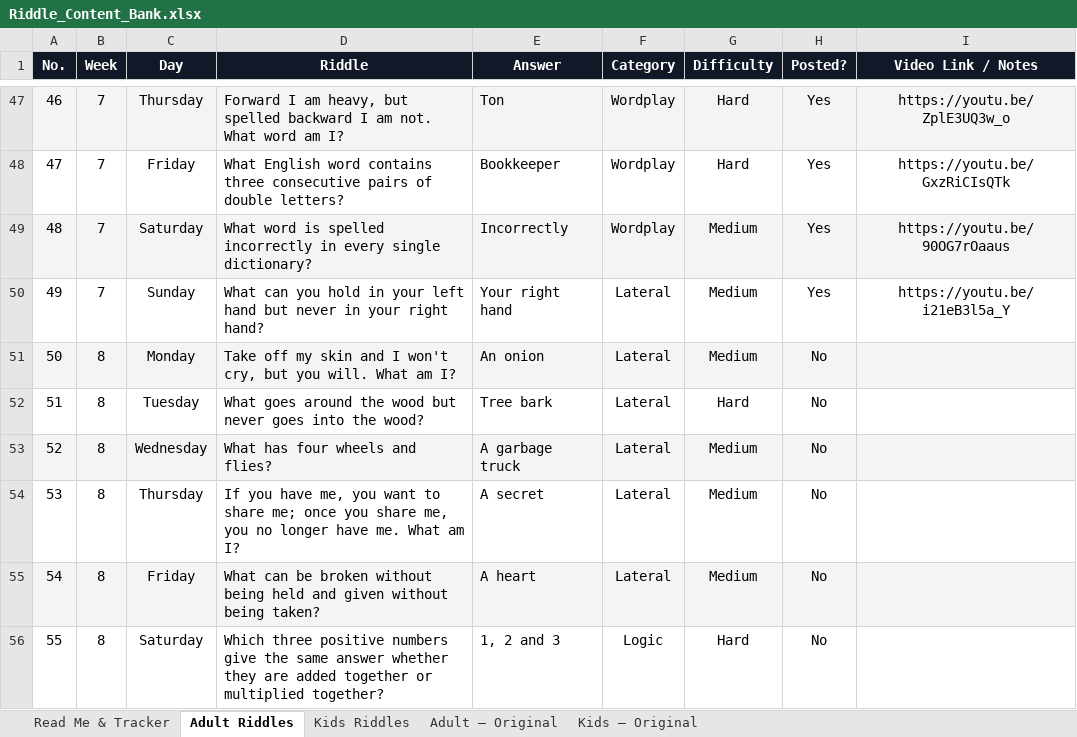
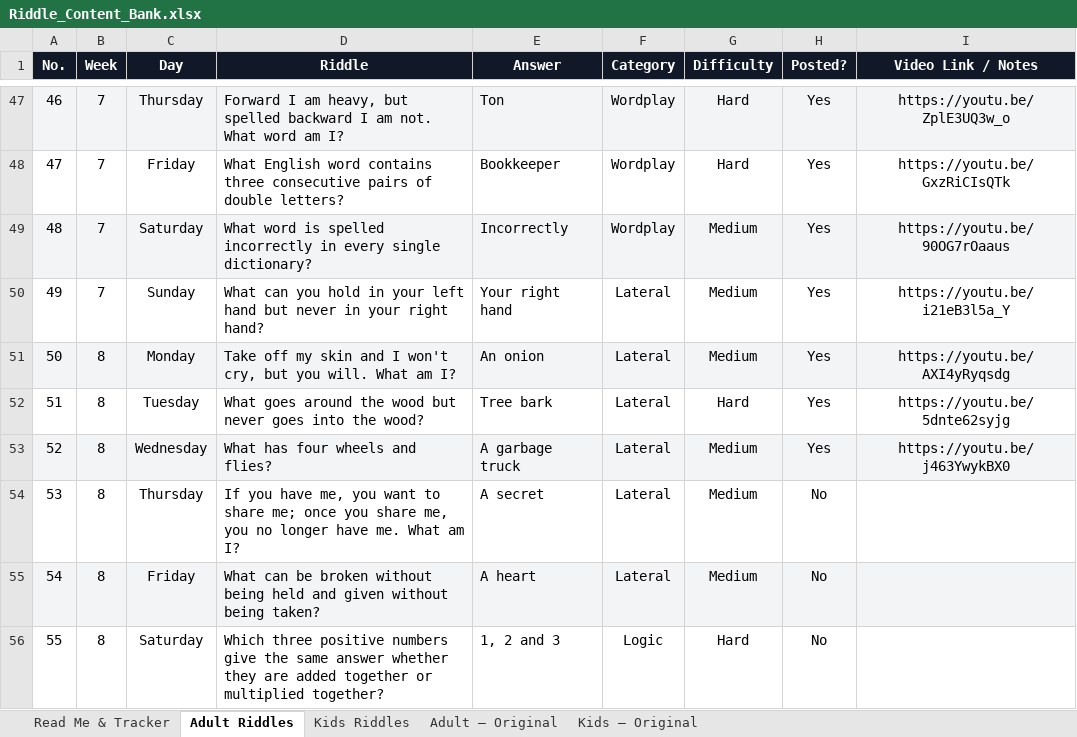
Before and after one commit to agneticutube-png/CrackIt_Adults, an Excel workbook: Riddle_Content_Bank.xlsx, sheet Adult Riddles, drawn as a sheet; only a part is shown, gaps mark what is left out; values as stored, in another font and other column widths than the file's, no borders; the diff names each change by its address in the sheet, - before the commit and + after, or states it on an @@ line.

Commit message:
chore: mark riddle posted [skip ci]

```diff
--- a/Riddle_Content_Bank.xlsx (sheet Adult Riddles)
+++ b/Riddle_Content_Bank.xlsx (sheet Adult Riddles)
-H51:H53 (Posted?): No
+H51:H53 (Posted?): Yes
-I51 (Video Link / Notes): (empty)
+I51 (Video Link / Notes): https://youtu.be/AXI4yRyqsdg
-I52 (Video Link / Notes): (empty)
+I52 (Video Link / Notes): https://youtu.be/5dnte62syjg
-I53 (Video Link / Notes): (empty)
+I53 (Video Link / Notes): https://youtu.be/j463YwykBX0
```
